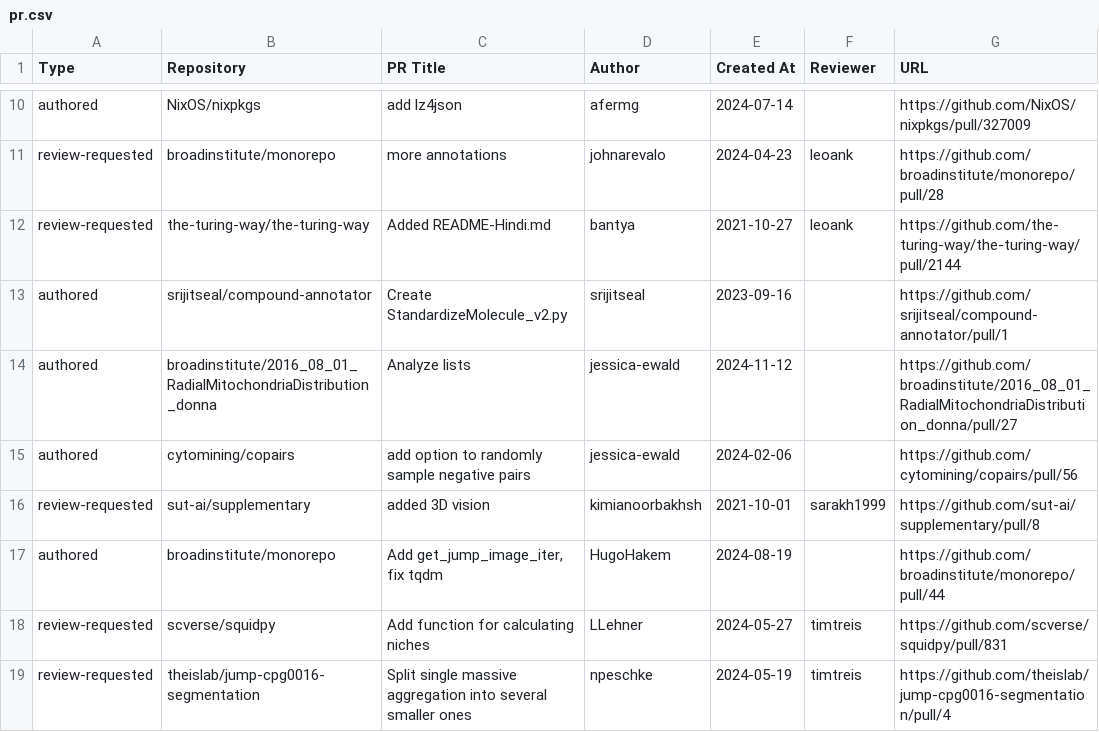
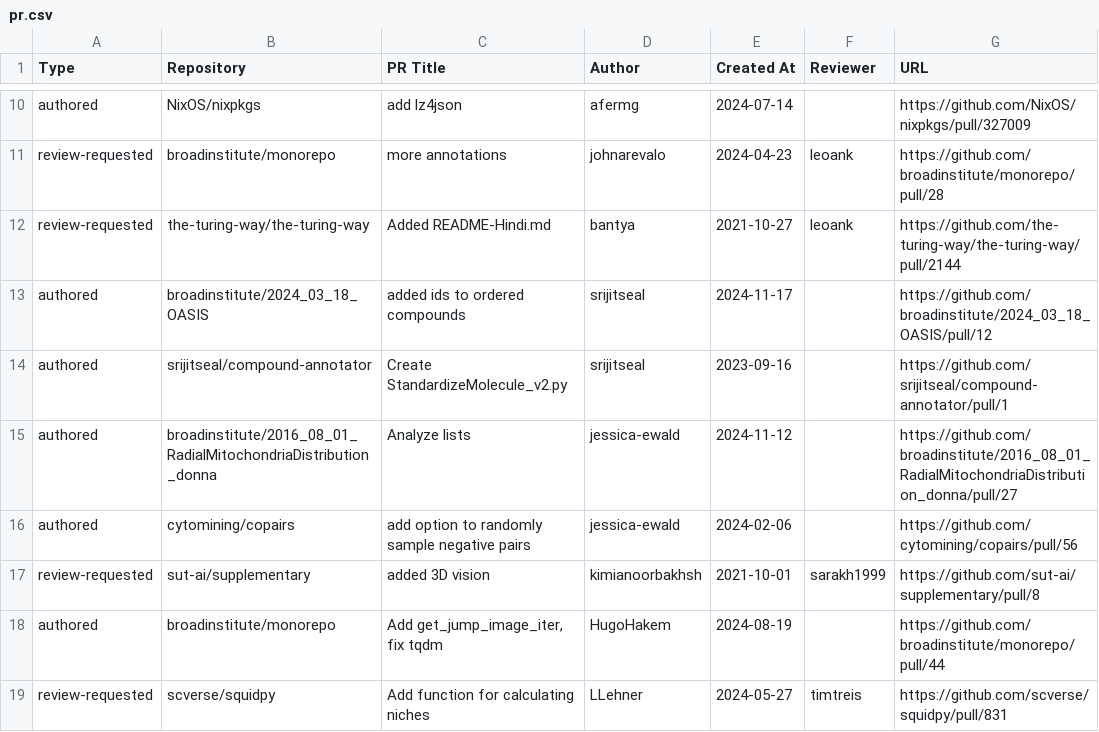
Before and after one commit to broadinstitute/heimdall, a CSV file: pr.csv, drawn as a sheet; only a part is shown, gaps mark what is left out; the shorter side is filled out with more unchanged rows.

```diff
--- a/pr.csv
+++ b/pr.csv
@@ -12,2 +12,3 @@
 "review-requested","the-turing-way/the-turing-way","Added README-Hindi.md","bantya","2021-10-27","leoank","https://github.com/the-turing-way/the-turing-way/pull/2144"
+"authored","broadinstitute/2024_03_18_OASIS","added ids to ordered compounds","srijitseal","2024-11-17","","https://github.com/broadinstitute/2024_03_18_OASIS/pull/12"
 "authored","srijitseal/compound-annotator","Create StandardizeMolecule_v2.py","srijitseal","2023-09-16","","https://github.com/srijitseal/compound-annotator/pull/1"
```
